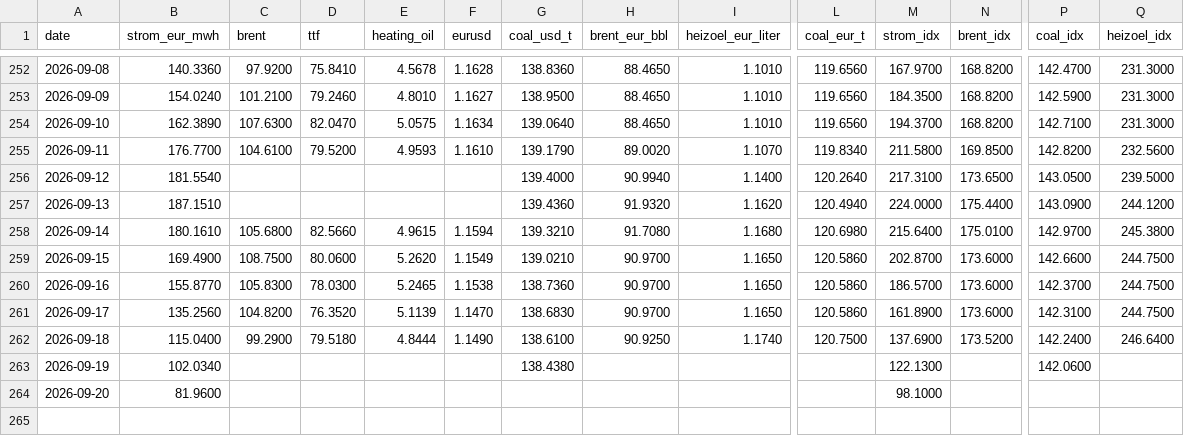
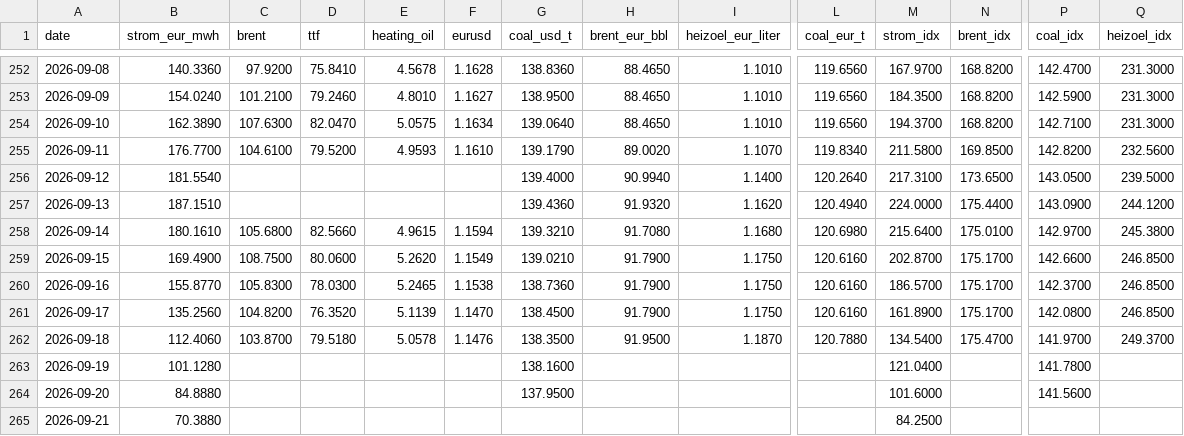
Before and after one commit to DoiEnnoson/Energyprices, a CSV file: data/daily_prices.csv, drawn as a sheet; only a part is shown, gaps mark what is left out; rows hold the shown columns only; the diff names each change by its address in the sheet, - before the commit and + after, or states it on an @@ line.

```diff
--- a/data/daily_prices.csv
+++ b/data/daily_prices.csv
-H259:H261 (brent_eur_bbl): 90.9700
+H259:H261 (brent_eur_bbl): 91.7900
-I259:I261 (heizoel_eur_liter): 1.1650
+I259:I261 (heizoel_eur_liter): 1.1750
-L259:L261 (coal_eur_t): 120.5860
+L259:L261 (coal_eur_t): 120.6160
-N259:N261 (brent_idx): 173.6000
+N259:N261 (brent_idx): 175.1700
-Q259:Q261 (heizoel_idx): 244.7500
+Q259:Q261 (heizoel_idx): 246.8500
-G261 (coal_usd_t): 138.6830
+G261 (coal_usd_t): 138.4500
-P261 (coal_idx): 142.3100
+P261 (coal_idx): 142.0800
-B262 (strom_eur_mwh): 115.0400
+B262 (strom_eur_mwh): 112.4060
-C262 (brent): 99.2900
+C262 (brent): 103.8700
-E262 (heating_oil): 4.8444
+E262 (heating_oil): 5.0578
-F262 (eurusd): 1.1490
+F262 (eurusd): 1.1476
-G262 (coal_usd_t): 138.6100
+G262 (coal_usd_t): 138.3500
-H262 (brent_eur_bbl): 90.9250
+H262 (brent_eur_bbl): 91.9500
-I262 (heizoel_eur_liter): 1.1740
+I262 (heizoel_eur_liter): 1.1870
-L262 (coal_eur_t): 120.7500
+L262 (coal_eur_t): 120.7880
-M262 (strom_idx): 137.6900
+M262 (strom_idx): 134.5400
-N262 (brent_idx): 173.5200
+N262 (brent_idx): 175.4700
-P262 (coal_idx): 142.2400
+P262 (coal_idx): 141.9700
-Q262 (heizoel_idx): 246.6400
+Q262 (heizoel_idx): 249.3700
-B263 (strom_eur_mwh): 102.0340
+B263 (strom_eur_mwh): 101.1280
-G263 (coal_usd_t): 138.4380
+G263 (coal_usd_t): 138.1600
-M263 (strom_idx): 122.1300
+M263 (strom_idx): 121.0400
-P263 (coal_idx): 142.0600
+P263 (coal_idx): 141.7800
-B264 (strom_eur_mwh): 81.9600
+B264 (strom_eur_mwh): 84.8880
-G264 (coal_usd_t): (empty)
+G264 (coal_usd_t): 137.9500
-M264 (strom_idx): 98.1000
+M264 (strom_idx): 101.6000
-P264 (coal_idx): (empty)
+P264 (coal_idx): 141.5600
+row 265: 2026-09-21 | 70.3880 |  |  |  |  |  |  |  |  | 84.2500
```
Also changed, not shown: 3 other files.
